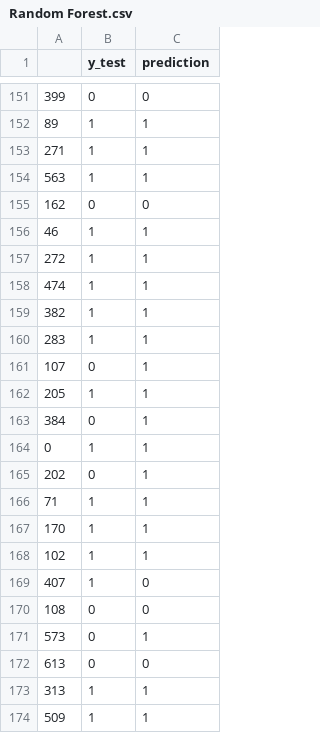
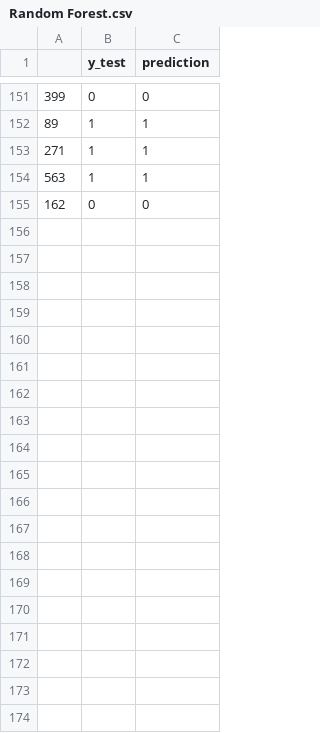
Before and after one commit to VishalDora/UCDPA_VishalDora, a CSV file: Data/Random Forest.csv, drawn as a sheet; only a part is shown, gaps mark what is left out; the diff covers the shown part only.

```diff
--- a/Data/Random Forest.csv
+++ b/Data/Random Forest.csv
@@ -155,20 +155 @@
 162,0,0
-46,1,1
-272,1,1
-474,1,1
-382,1,1
-283,1,1
-107,0,1
-205,1,1
-384,0,1
-0,1,1
-202,0,1
-71,1,1
-170,1,1
-102,1,1
-407,1,0
-108,0,0
-573,0,1
-613,0,0
-313,1,1
-509,1,1
```
Also changed, not shown: 12 removed rows and 10 edited cells elsewhere in this file, Data/Dection Tree.csv, 1 other file.
